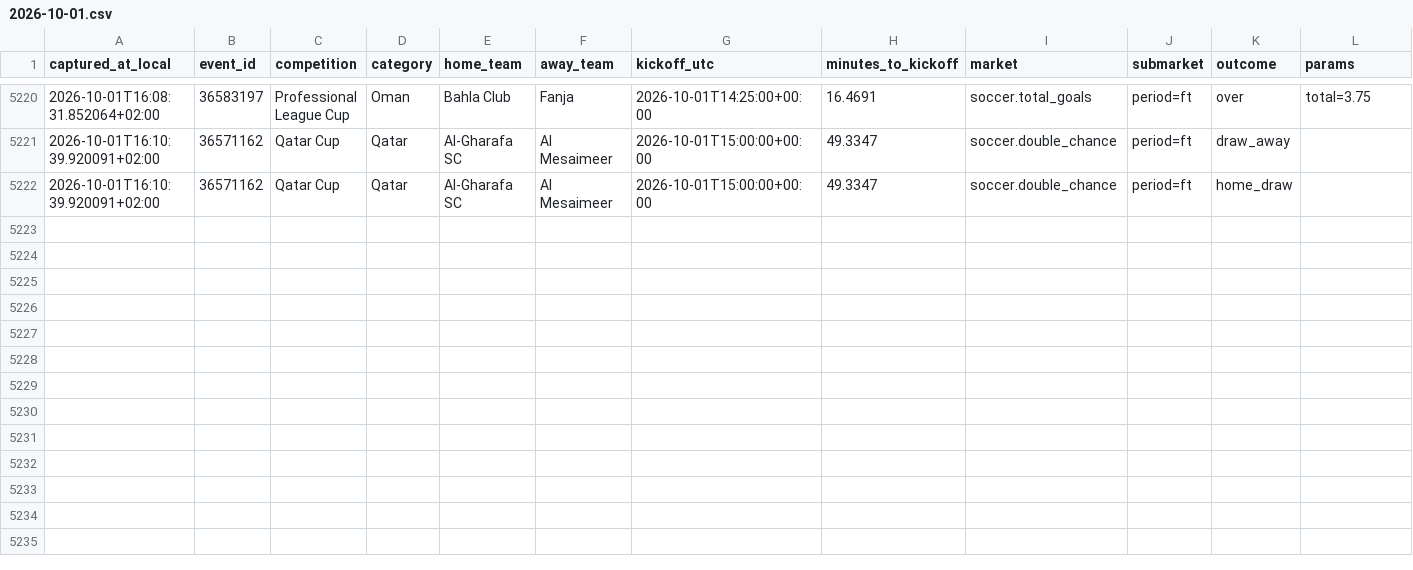
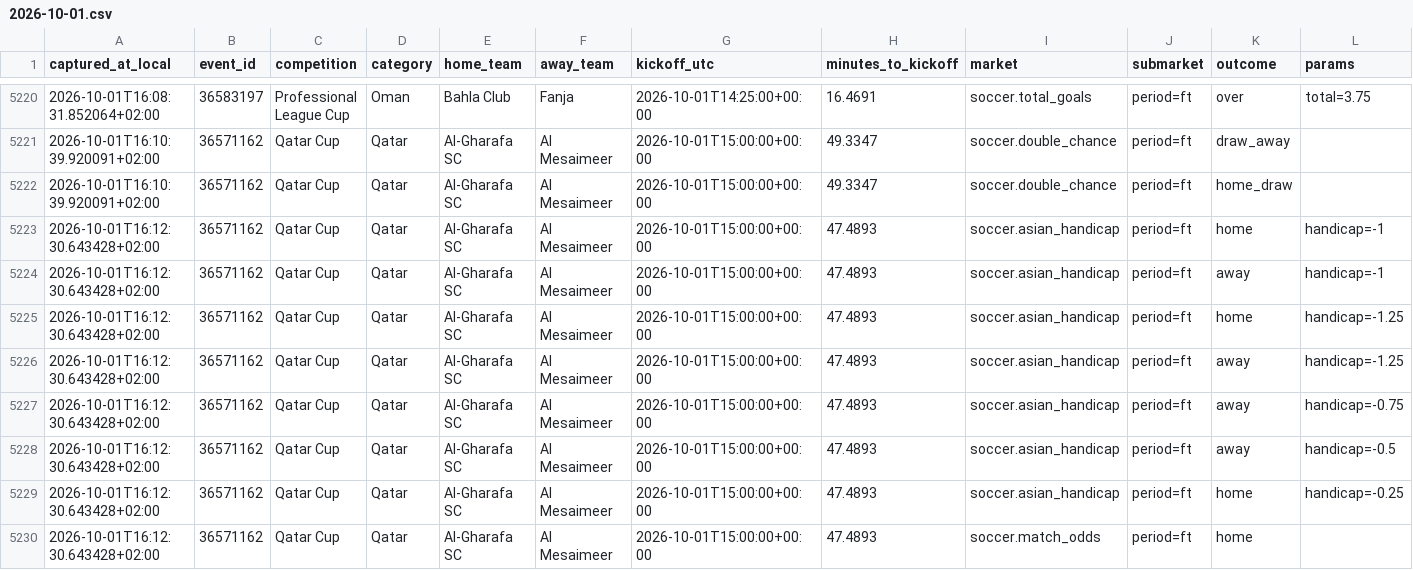
Before and after one commit to ILNIENTE1989/quote-shadow-v2, a CSV file: data/cloudbet/changes/2026-10-01.csv, drawn as a sheet; only a part is shown, gaps mark what is left out; rows hold the shown columns only; the diff names each change by its address in the sheet, - before the commit and + after, or states it on an @@ line.

Commit message:
data: snapshot Cloudbet

```diff
--- a/data/cloudbet/changes/2026-10-01.csv
+++ b/data/cloudbet/changes/2026-10-01.csv
+row 5223: 2026-10-01T16:12:30.643428+02:00 | 36571162 | Qatar Cup | Qatar | Al-Gharafa SC | Al Mesaimeer | 2026-10-01T15:00:00+00:00 | 47.4893 | soccer.asian_handicap | period=ft | home | handicap=-1
+row 5224: 2026-10-01T16:12:30.643428+02:00 | 36571162 | Qatar Cup | Qatar | Al-Gharafa SC | Al Mesaimeer | 2026-10-01T15:00:00+00:00 | 47.4893 | soccer.asian_handicap | period=ft | away | handicap=-1
+row 5225: 2026-10-01T16:12:30.643428+02:00 | 36571162 | Qatar Cup | Qatar | Al-Gharafa SC | Al Mesaimeer | 2026-10-01T15:00:00+00:00 | 47.4893 | soccer.asian_handicap | period=ft | home | handicap=-1.25
+row 5226: 2026-10-01T16:12:30.643428+02:00 | 36571162 | Qatar Cup | Qatar | Al-Gharafa SC | Al Mesaimeer | 2026-10-01T15:00:00+00:00 | 47.4893 | soccer.asian_handicap | period=ft | away | handicap=-1.25
+row 5227: 2026-10-01T16:12:30.643428+02:00 | 36571162 | Qatar Cup | Qatar | Al-Gharafa SC | Al Mesaimeer | 2026-10-01T15:00:00+00:00 | 47.4893 | soccer.asian_handicap | period=ft | away | handicap=-0.75
+row 5228: 2026-10-01T16:12:30.643428+02:00 | 36571162 | Qatar Cup | Qatar | Al-Gharafa SC | Al Mesaimeer | 2026-10-01T15:00:00+00:00 | 47.4893 | soccer.asian_handicap | period=ft | away | handicap=-0.5
+row 5229: 2026-10-01T16:12:30.643428+02:00 | 36571162 | Qatar Cup | Qatar | Al-Gharafa SC | Al Mesaimeer | 2026-10-01T15:00:00+00:00 | 47.4893 | soccer.asian_handicap | period=ft | home | handicap=-0.25
+row 5230: 2026-10-01T16:12:30.643428+02:00 | 36571162 | Qatar Cup | Qatar | Al-Gharafa SC | Al Mesaimeer | 2026-10-01T15:00:00+00:00 | 47.4893 | soccer.match_odds | period=ft | home
```
Also changed, not shown: 2 other files.
